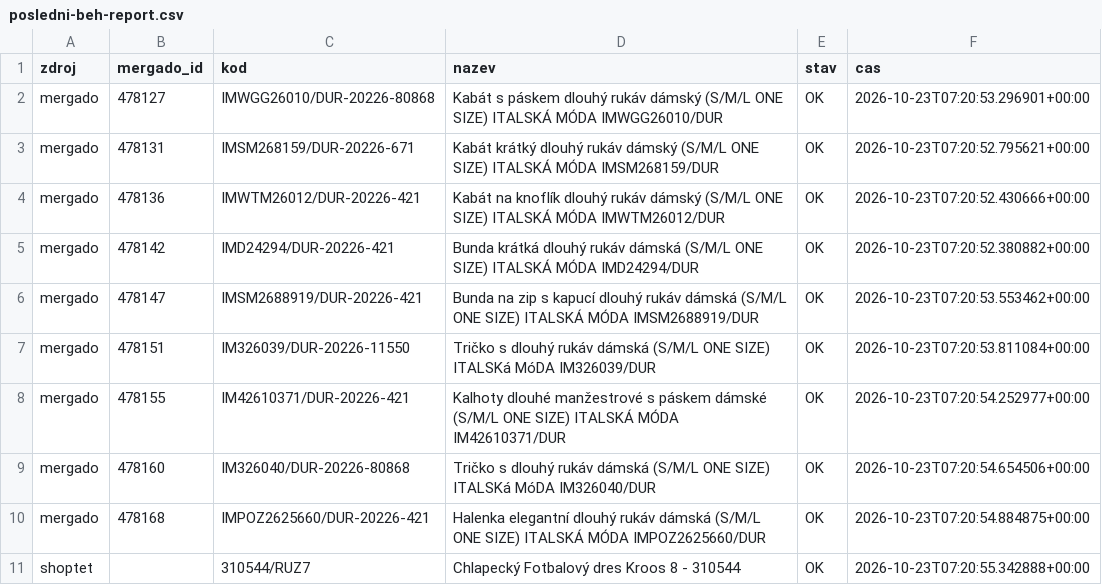
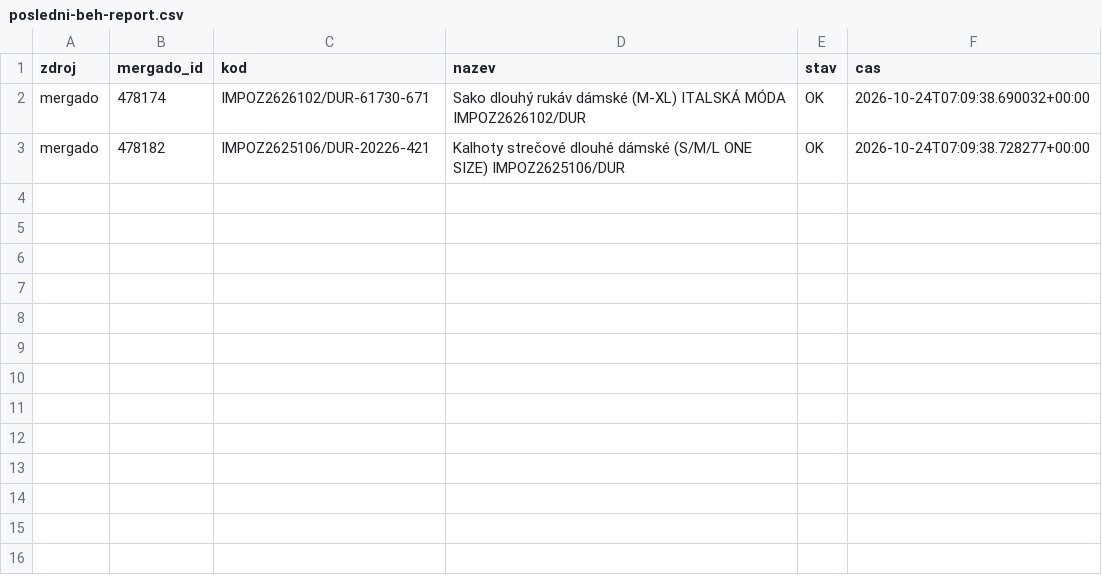
Before and after one commit to hroudis/seo-vmobleceni, a CSV file: output/posledni-beh-report.csv, drawn as a sheet.

```diff
--- a/output/posledni-beh-report.csv
+++ b/output/posledni-beh-report.csv
@@ -1,11 +1,3 @@
 zdroj;mergado_id;kod;nazev;stav;cas
-mergado;478127;IMWGG26010/DUR-20226-80868;Kabát s páskem dlouhý rukáv dámský (S/M/L ONE SIZE) ITALSKÁ MÓDA IMWGG26010/DUR;OK;2026-10-23T07:20:53.296901+00:00
-mergado;478131;IMSM268159/DUR-20226-671;Kabát krátký dlouhý rukáv dámský  (S/M/L ONE SIZE) ITALSKÁ MÓDA IMSM268159/DUR;OK;2026-10-23T07:20:52.795621+00:00
-mergado;478136;IMWTM26012/DUR-20226-421;Kabát na knoflík dlouhý rukáv dámský (S/M/L ONE SIZE) ITALSKÁ MÓDA IMWTM26012/DUR;OK;2026-10-23T07:20:52.430666+00:00
-mergado;478142;IMD24294/DUR-20226-421;Bunda krátká dlouhý rukáv dámská (S/M/L ONE SIZE) ITALSKÁ MÓDA IMD24294/DUR;OK;2026-10-23T07:20:52.380882+00:00
-mergado;478147;IMSM2688919/DUR-20226-421;Bunda na zip s kapucí dlouhý rukáv dámská (S/M/L ONE SIZE) ITALSKÁ MÓDA IMSM2688919/DUR;OK;2026-10-23T07:20:53.553462+00:00
-mergado;478151;IM326039/DUR-20226-11550;Tričko s dlouhý rukáv dámská (S/M/L ONE SIZE) ITALSKá MóDA IM326039/DUR;OK;2026-10-23T07:20:53.811084+00:00
-mergado;478155;IM42610371/DUR-20226-421;Kalhoty dlouhé manžestrové s páskem dámské (S/M/L ONE SIZE) ITALSKÁ MÓDA IM42610371/DUR;OK;2026-10-23T07:20:54.252977+00:00
-mergado;478160;IM326040/DUR-20226-80868;Tričko s dlouhý rukáv dámská (S/M/L ONE SIZE) ITALSKá MóDA IM326040/DUR;OK;2026-10-23T07:20:54.654506+00:00
-mergado;478168;IMPOZ2625660/DUR-20226-421;Halenka elegantní dlouhý rukáv dámská (S/M/L ONE SIZE) ITALSKÁ MÓDA IMPOZ2625660/DUR;OK;2026-10-23T07:20:54.884875+00:00
-shoptet;;310544/RUZ7;Chlapecký Fotbalový dres Kroos 8 - 310544;OK;2026-10-23T07:20:55.342888+00:00
+mergado;478174;IMPOZ2626102/DUR-61730-671;Sako dlouhý rukáv dámské (M-XL) ITALSKÁ MÓDA IMPOZ2626102/DUR;OK;2026-10-24T07:09:38.690032+00:00
+mergado;478182;IMPOZ2625106/DUR-20226-421;Kalhoty strečové dlouhé dámské (S/M/L ONE SIZE) IMPOZ2625106/DUR;OK;2026-10-24T07:09:38.728277+00:00
```
Also changed, not shown: 3 other files.
